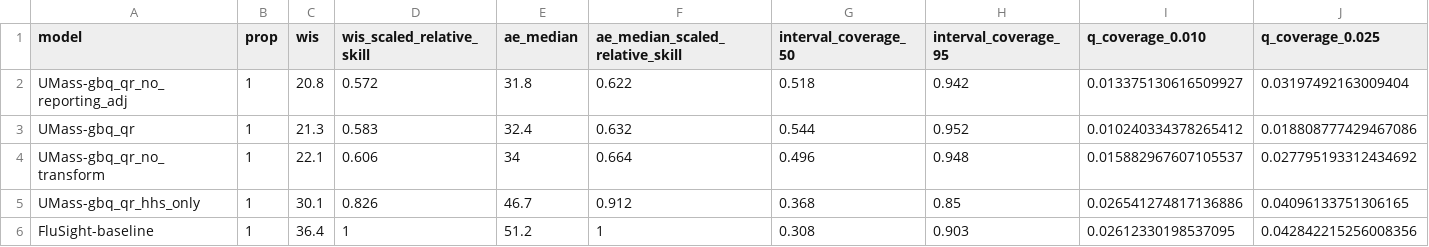
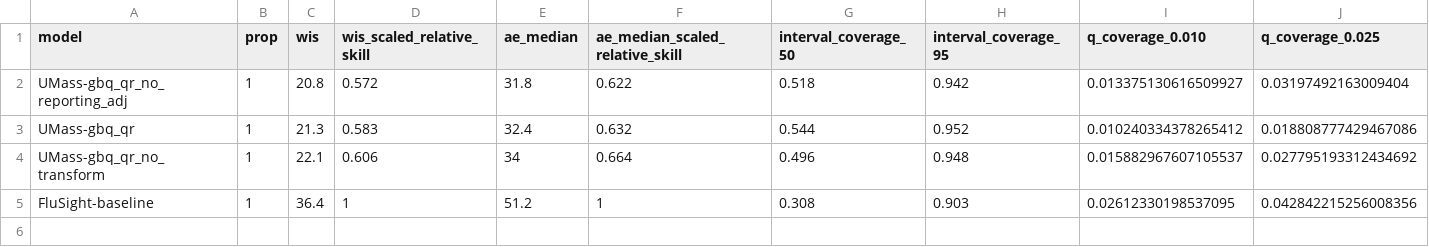
Before and after one commit to reichlab/flusion-manuscript, a CSV file: artifacts/scores/scores_by_model_flusion_data_adj_without_revisions.csv, drawn as a sheet; only a part is shown; rows hold the shown columns only; the diff names each change by its address in the sheet, - before the commit and + after, or states it on an @@ line.

```diff
--- a/artifacts/scores/scores_by_model_flusion_data_adj_without_revisions.csv
+++ b/artifacts/scores/scores_by_model_flusion_data_adj_without_revisions.csv
-row 5: UMass-gbq_qr_hhs_only | 1 | 30.1 | 0.826 | 46.7 | 0.912 | 0.368 | 0.85 | 0.026541274817136886 | 0.04096133751306165
```
Also changed, not shown: artifacts/scores/scores_by_model_horizon_flusion_data_adj.csv, artifacts/scores/scores_by_model_horizon_flusion_data_adj_without_revisions.csv, 17 other files.
